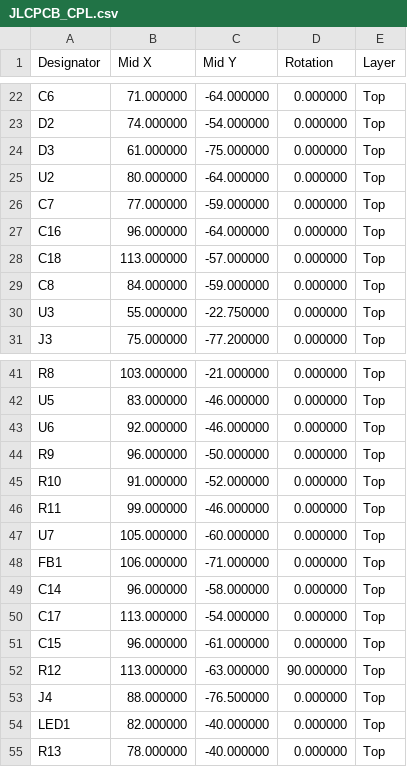
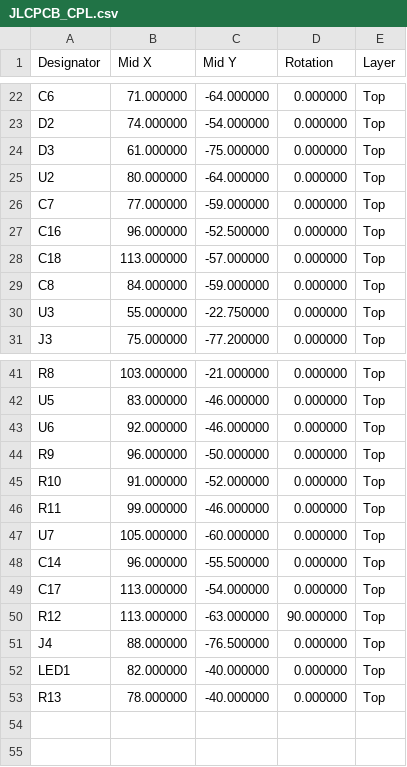
Before and after one commit to Xerolux/IDM-Smart-Climate-Platform, a CSV file: hardware/esp-sensor/manufacturing/B-ES2-C6/JLCPCB/JLCPCB_CPL.csv, drawn as a sheet; only a part is shown, gaps mark what is left out.

```diff
--- a/hardware/esp-sensor/manufacturing/B-ES2-C6/JLCPCB/JLCPCB_CPL.csv
+++ b/hardware/esp-sensor/manufacturing/B-ES2-C6/JLCPCB/JLCPCB_CPL.csv
@@ -26,3 +26,3 @@ U2,80.000000,-64.000000,0.000000,Top
 C7,77.000000,-59.000000,0.000000,Top
-C16,96.000000,-64.000000,0.000000,Top
+C16,96.000000,-52.500000,0.000000,Top
 C18,113.000000,-57.000000,0.000000,Top
@@ -47,6 +47,4 @@ R11,99.000000,-46.000000,0.000000,Top
 U7,105.000000,-60.000000,0.000000,Top
-FB1,106.000000,-71.000000,0.000000,Top
-C14,96.000000,-58.000000,0.000000,Top
+C14,96.000000,-55.500000,0.000000,Top
 C17,113.000000,-54.000000,0.000000,Top
-C15,96.000000,-61.000000,0.000000,Top
 R12,113.000000,-63.000000,90.000000,Top
```
Also changed, not shown: hardware/esp-sensor/manufacturing/B-ES2-C6/B-ES2-C6-BOM.csv, hardware/esp-sensor/manufacturing/B-ES2-C6/IDM-RoomSensor-ESP-B-ES2-C6-positions.csv, 34 other files.
